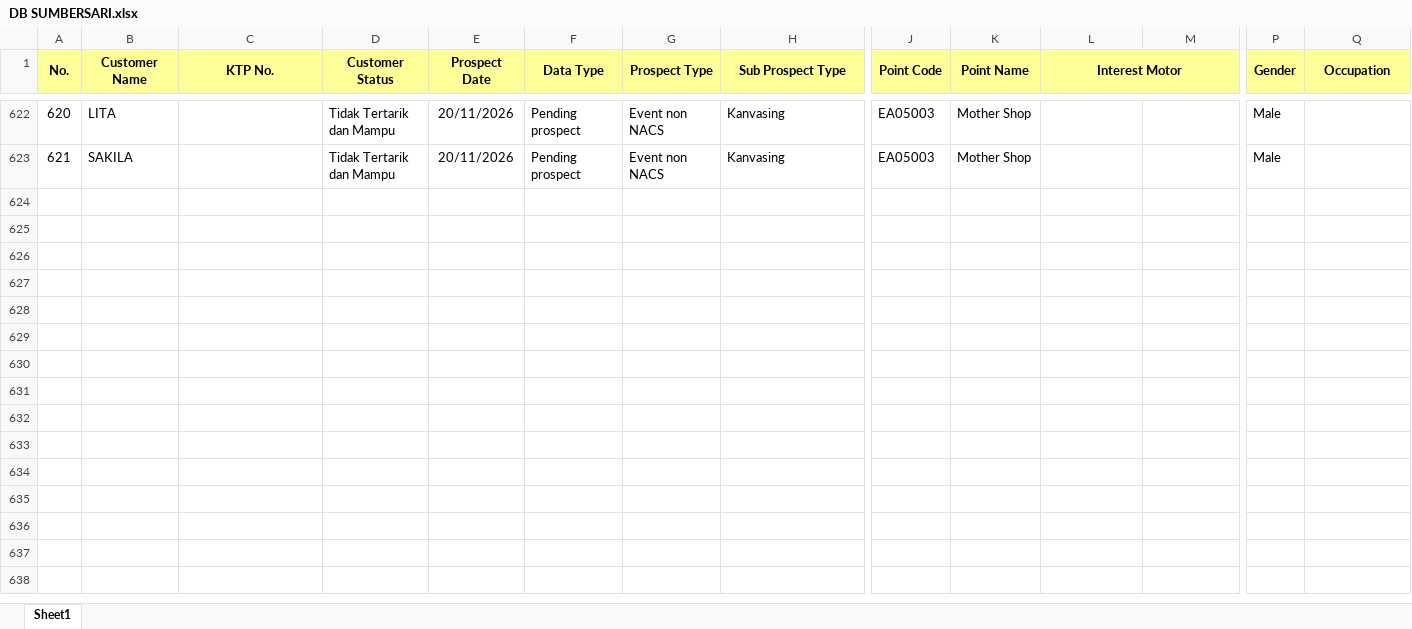
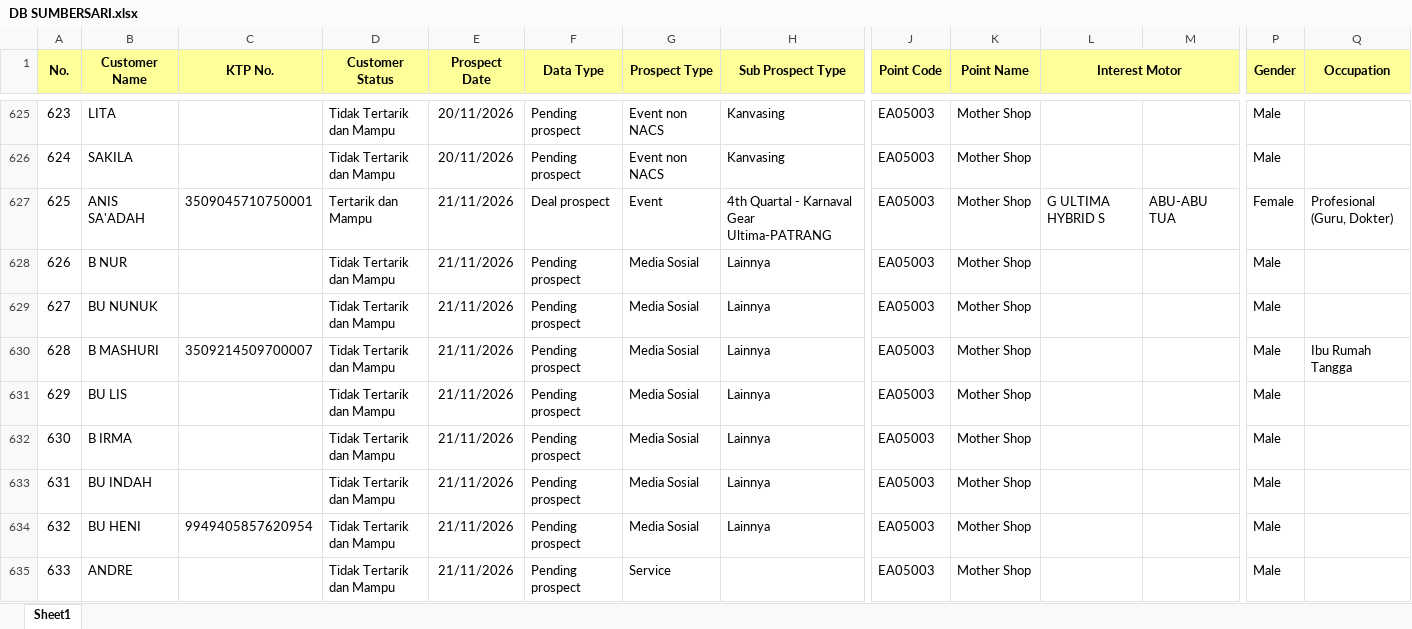
Before and after one commit to egi-jember/bushido-dashboard, an Excel workbook: bushido_raw/database_files/DB SUMBERSARI.xlsx, sheet Sheet1, drawn as a sheet; only a part is shown, gaps mark what is left out; values as stored, in another font and other column widths than the file's, no borders; rows hold the shown columns only; the diff covers the shown part only; the diff names each change by its address in the sheet, - before the commit and + after, or states it on an @@ line.

Commit message:
upload database_files/DB SUMBERSARI.xlsx

```diff
--- a/bushido_raw/database_files/DB SUMBERSARI.xlsx (sheet Sheet1)
+++ b/bushido_raw/database_files/DB SUMBERSARI.xlsx (sheet Sheet1)
@@ column A (No.) renumbered between rows 604 and 626 @@
+row 627: 625 | ANIS SA'ADAH | 3509045710750001 | Tertarik dan Mampu | 21/11/2026 | Deal prospect | Event | 4th Quartal - Karnaval Gear Ultima-PATRANG | EA05003 | Mother Shop | G ULTIMA HYBRID S | ABU-ABU TUA | Female | Profesional (Guru, Dokter)
+row 628: 626 | B NUR |  | Tidak Tertarik dan Mampu | 21/11/2026 | Pending prospect | Media Sosial | Lainnya | EA05003 | Mother Shop |  |  | Male
+row 629: 627 | BU NUNUK |  | Tidak Tertarik dan Mampu | 21/11/2026 | Pending prospect | Media Sosial | Lainnya | EA05003 | Mother Shop |  |  | Male
+row 630: 628 | B MASHURI | 3509214509700007 | Tidak Tertarik dan Mampu | 21/11/2026 | Pending prospect | Media Sosial | Lainnya | EA05003 | Mother Shop |  |  | Male | Ibu Rumah Tangga
+row 631: 629 | BU LIS |  | Tidak Tertarik dan Mampu | 21/11/2026 | Pending prospect | Media Sosial | Lainnya | EA05003 | Mother Shop |  |  | Male
+row 632: 630 | B IRMA |  | Tidak Tertarik dan Mampu | 21/11/2026 | Pending prospect | Media Sosial | Lainnya | EA05003 | Mother Shop |  |  | Male
+row 633: 631 | BU INDAH |  | Tidak Tertarik dan Mampu | 21/11/2026 | Pending prospect | Media Sosial | Lainnya | EA05003 | Mother Shop |  |  | Male
+row 634: 632 | BU HENI | 9949405857620954 | Tidak Tertarik dan Mampu | 21/11/2026 | Pending prospect | Media Sosial | Lainnya | EA05003 | Mother Shop |  |  | Male
+row 635: 633 | ANDRE |  | Tidak Tertarik dan Mampu | 21/11/2026 | Pending prospect | Service |  | EA05003 | Mother Shop |  |  | Male
```
Also changed, not shown: 12 added rows and 1 edited cell elsewhere in this sheet.
